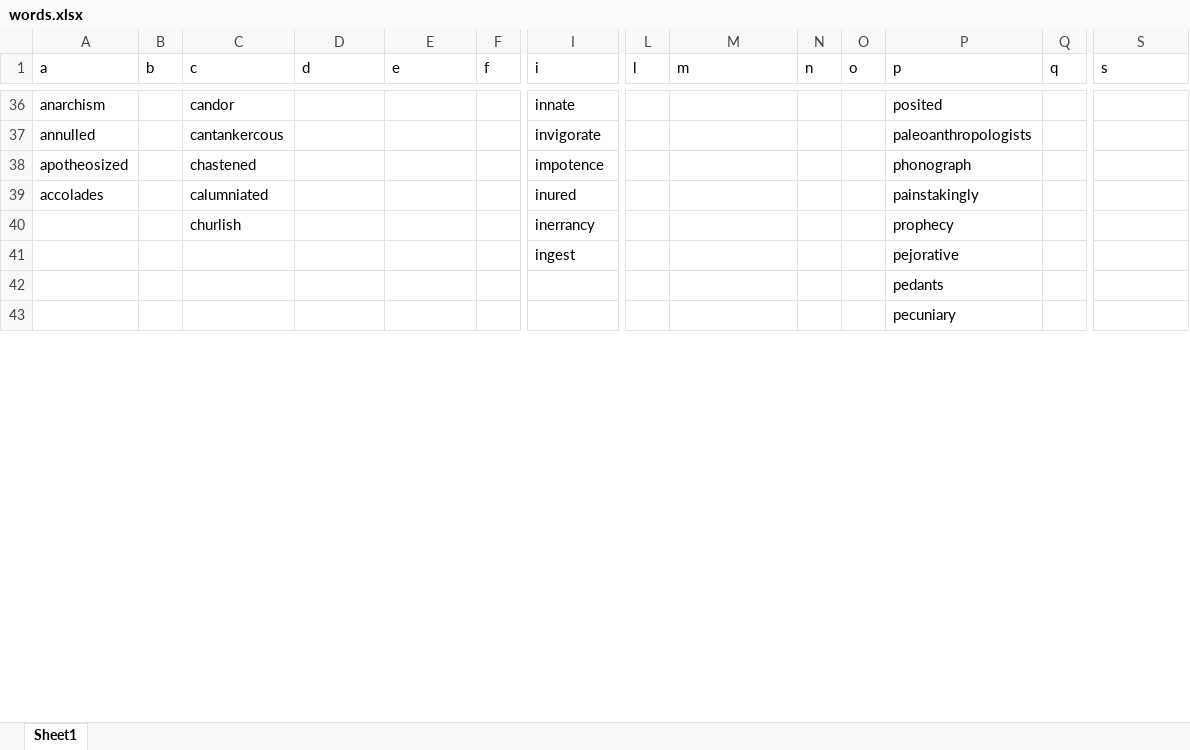
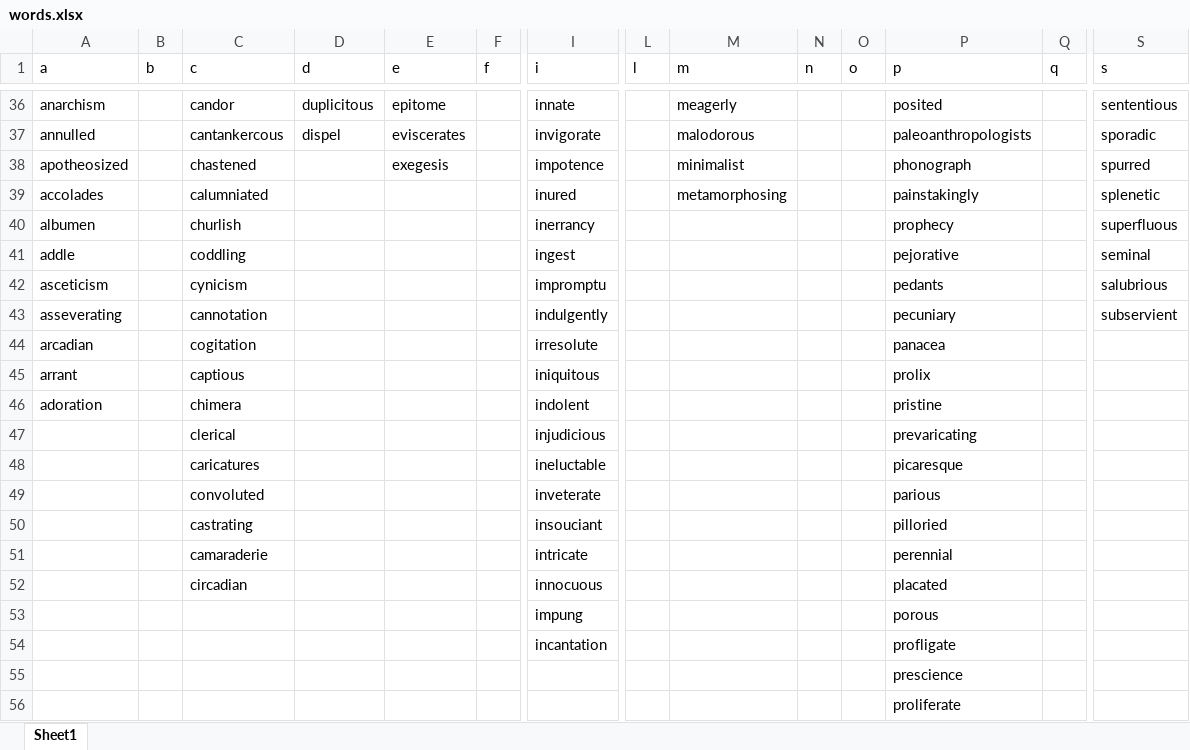
Before and after one commit to bunty6393/WordsExcel, an Excel workbook: words.xlsx, sheet Sheet1, drawn as a sheet; only a part is shown, gaps mark what is left out; values as stored, in another font and other column widths than the file's, no borders; removed rows and columns are numbered as before the commit, all else as after; rows hold the shown columns only; the diff covers the shown part only; the diff names each change by its address in the sheet, - before the commit and + after, or states it on an @@ line.

```diff
--- a/words.xlsx (sheet Sheet1)
+++ b/words.xlsx (sheet Sheet1)
-D36 (d): (empty)
+D36 (d): duplicitous
-E36 (e): (empty)
+E36 (e): epitome
-M36 (m): (empty)
+M36 (m): meagerly
-S36 (s): (empty)
+S36 (s): sententious
-D37 (d): (empty)
+D37 (d): dispel
-E37 (e): (empty)
+E37 (e): eviscerates
-M37 (m): (empty)
+M37 (m): malodorous
-S37 (s): (empty)
+S37 (s): sporadic
-E38 (e): (empty)
+E38 (e): exegesis
-M38 (m): (empty)
+M38 (m): minimalist
-S38 (s): (empty)
+S38 (s): spurred
-M39 (m): (empty)
+M39 (m): metamorphosing
-S39 (s): (empty)
+S39 (s): splenetic
-A40 (a): (empty)
+A40 (a): albumen
-S40 (s): (empty)
+S40 (s): superfluous
-row 41:  |  |  |  |  |  | ingest |  |  |  |  | pejorative
+row 41: addle |  | coddling |  |  |  | ingest |  |  |  |  | pejorative |  | seminal
+row 42: asceticism |  | cynicism |  |  |  | impromptu |  |  |  |  | pedants |  | salubrious
+row 43: asseverating |  | cannotation |  |  |  | indulgently |  |  |  |  | pecuniary |  | subservient
+row 44: arcadian |  | cogitation |  |  |  | irresolute |  |  |  |  | panacea
+row 45: arrant |  | captious |  |  |  | iniquitous |  |  |  |  | prolix
+row 46: adoration |  | chimera |  |  |  | indolent |  |  |  |  | pristine
+row 47:  |  | clerical |  |  |  | injudicious |  |  |  |  | prevaricating
+row 48:  |  | caricatures |  |  |  | ineluctable |  |  |  |  | picaresque
+row 49:  |  | convoluted |  |  |  | inveterate |  |  |  |  | parious
+row 50:  |  | castrating |  |  |  | insouciant |  |  |  |  | pilloried
+row 51:  |  | camaraderie |  |  |  | intricate |  |  |  |  | perennial
+row 52:  |  | circadian |  |  |  | innocuous |  |  |  |  | placated
+row 53:  |  |  |  |  |  | impung |  |  |  |  | porous
+row 54:  |  |  |  |  |  | incantation |  |  |  |  | profligate
-P55 (p): pedants
+P55 (p): prescience
-P56 (p): pecuniary
+P56 (p): proliferate
```
Also changed, not shown: 3 added rows and 69 edited cells elsewhere in this sheet.
